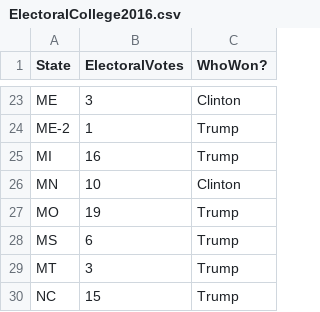
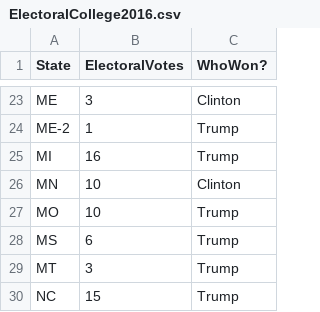
Before and after one commit to lcdm-uiuc/info490-fa16, a CSV file: Week14/assignments/data/ElectoralCollege2016.csv, drawn as a sheet; only a part is shown, gaps mark what is left out.

Commit message:
Fix the data in the electoral college csv file

```diff
--- a/Week14/assignments/data/ElectoralCollege2016.csv
+++ b/Week14/assignments/data/ElectoralCollege2016.csv
@@ -26,3 +26,3 @@ MI,16,Trump
 MN,10,Clinton
-MO,19,Trump
+MO,10,Trump
 MS,6,Trump
```
Also changed, not shown: 1 other file.
